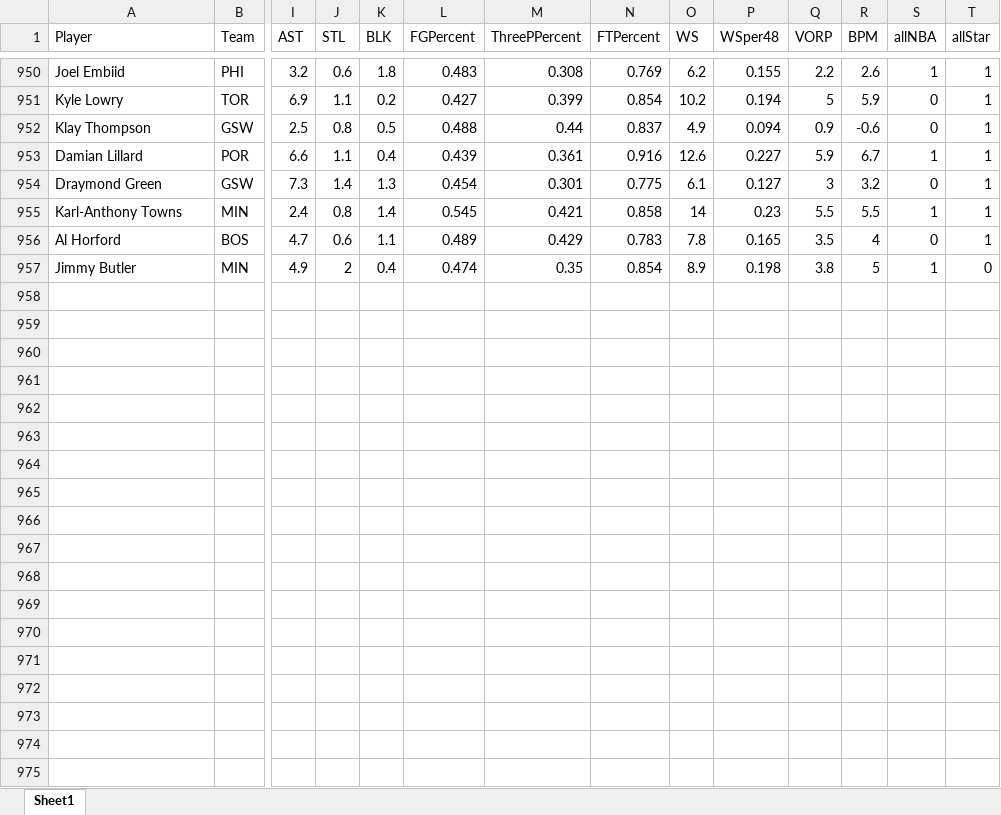
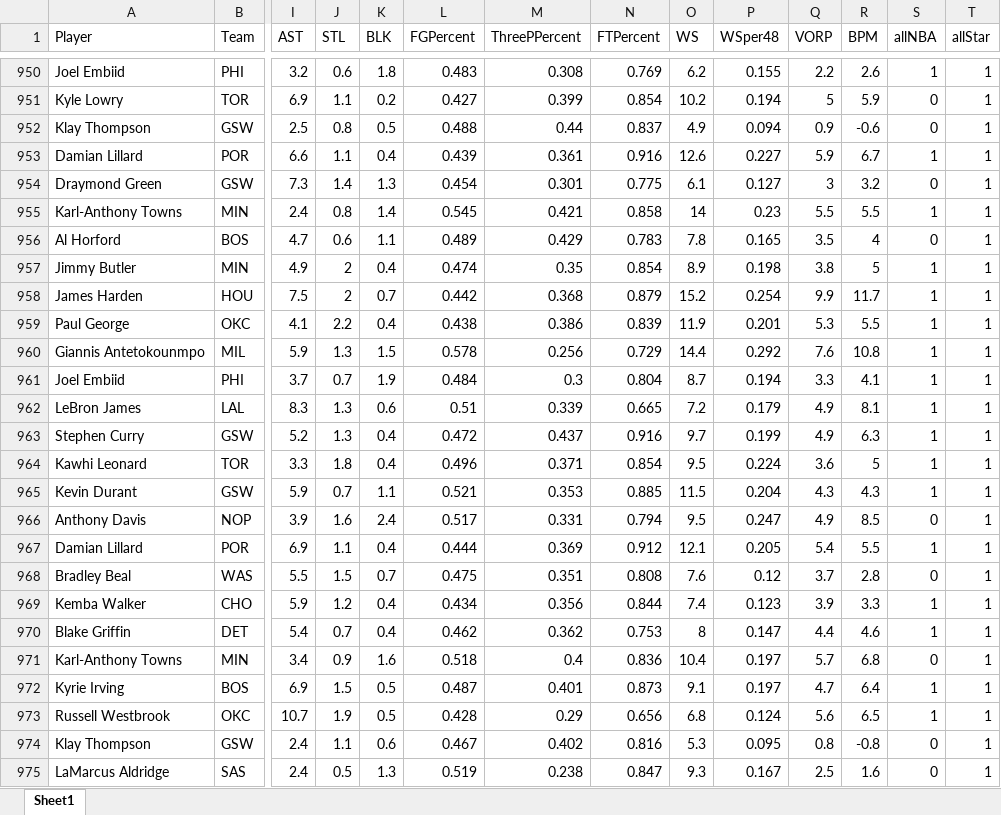
Before and after one commit to jyablonski/Predicting-All-NBA-Teams-using-KNN, an Excel workbook: historicalnbadata.xlsx, sheet Sheet1, drawn as a sheet; only a part is shown, gaps mark what is left out; values as stored, in another font and other column widths than the file's, no borders; rows hold the shown columns only; the diff covers the shown part only; the diff names each change by its address in the sheet, - before the commit and + after, or states it on an @@ line.

```diff
--- a/historicalnbadata.xlsx (sheet Sheet1)
+++ b/historicalnbadata.xlsx (sheet Sheet1)
-T957 (allStar): 0
+T957 (allStar): 1
+row 958: James Harden | HOU | 7.5 | 2 | 0.7 | 0.442 | 0.368 | 0.879 | 15.2 | 0.254 | 9.9 | 11.7 | 1 | 1
+row 959: Paul George | OKC | 4.1 | 2.2 | 0.4 | 0.438 | 0.386 | 0.839 | 11.9 | 0.201 | 5.3 | 5.5 | 1 | 1
+row 960: Giannis Antetokounmpo | MIL | 5.9 | 1.3 | 1.5 | 0.578 | 0.256 | 0.729 | 14.4 | 0.292 | 7.6 | 10.8 | 1 | 1
+row 961: Joel Embiid | PHI | 3.7 | 0.7 | 1.9 | 0.484 | 0.3 | 0.804 | 8.7 | 0.194 | 3.3 | 4.1 | 1 | 1
+row 962: LeBron James | LAL | 8.3 | 1.3 | 0.6 | 0.51 | 0.339 | 0.665 | 7.2 | 0.179 | 4.9 | 8.1 | 1 | 1
+row 963: Stephen Curry | GSW | 5.2 | 1.3 | 0.4 | 0.472 | 0.437 | 0.916 | 9.7 | 0.199 | 4.9 | 6.3 | 1 | 1
+row 964: Kawhi Leonard | TOR | 3.3 | 1.8 | 0.4 | 0.496 | 0.371 | 0.854 | 9.5 | 0.224 | 3.6 | 5 | 1 | 1
+row 965: Kevin Durant | GSW | 5.9 | 0.7 | 1.1 | 0.521 | 0.353 | 0.885 | 11.5 | 0.204 | 4.3 | 4.3 | 1 | 1
+row 966: Anthony Davis | NOP | 3.9 | 1.6 | 2.4 | 0.517 | 0.331 | 0.794 | 9.5 | 0.247 | 4.9 | 8.5 | 0 | 1
+row 967: Damian Lillard | POR | 6.9 | 1.1 | 0.4 | 0.444 | 0.369 | 0.912 | 12.1 | 0.205 | 5.4 | 5.5 | 1 | 1
+row 968: Bradley Beal | WAS | 5.5 | 1.5 | 0.7 | 0.475 | 0.351 | 0.808 | 7.6 | 0.12 | 3.7 | 2.8 | 0 | 1
+row 969: Kemba Walker | CHO | 5.9 | 1.2 | 0.4 | 0.434 | 0.356 | 0.844 | 7.4 | 0.123 | 3.9 | 3.3 | 1 | 1
+row 970: Blake Griffin | DET | 5.4 | 0.7 | 0.4 | 0.462 | 0.362 | 0.753 | 8 | 0.147 | 4.4 | 4.6 | 1 | 1
+row 971: Karl-Anthony Towns | MIN | 3.4 | 0.9 | 1.6 | 0.518 | 0.4 | 0.836 | 10.4 | 0.197 | 5.7 | 6.8 | 0 | 1
+row 972: Kyrie Irving | BOS | 6.9 | 1.5 | 0.5 | 0.487 | 0.401 | 0.873 | 9.1 | 0.197 | 4.7 | 6.4 | 1 | 1
+row 973: Russell Westbrook | OKC | 10.7 | 1.9 | 0.5 | 0.428 | 0.29 | 0.656 | 6.8 | 0.124 | 5.6 | 6.5 | 1 | 1
+row 974: Klay Thompson | GSW | 2.4 | 1.1 | 0.6 | 0.467 | 0.402 | 0.816 | 5.3 | 0.095 | 0.8 | -0.8 | 0 | 1
+row 975: LaMarcus Aldridge | SAS | 2.4 | 0.5 | 1.3 | 0.519 | 0.238 | 0.847 | 9.3 | 0.167 | 2.5 | 1.6 | 0 | 1
```
Also changed, not shown: 8 added rows and 1 edited cell elsewhere in this sheet, 1 other file.
